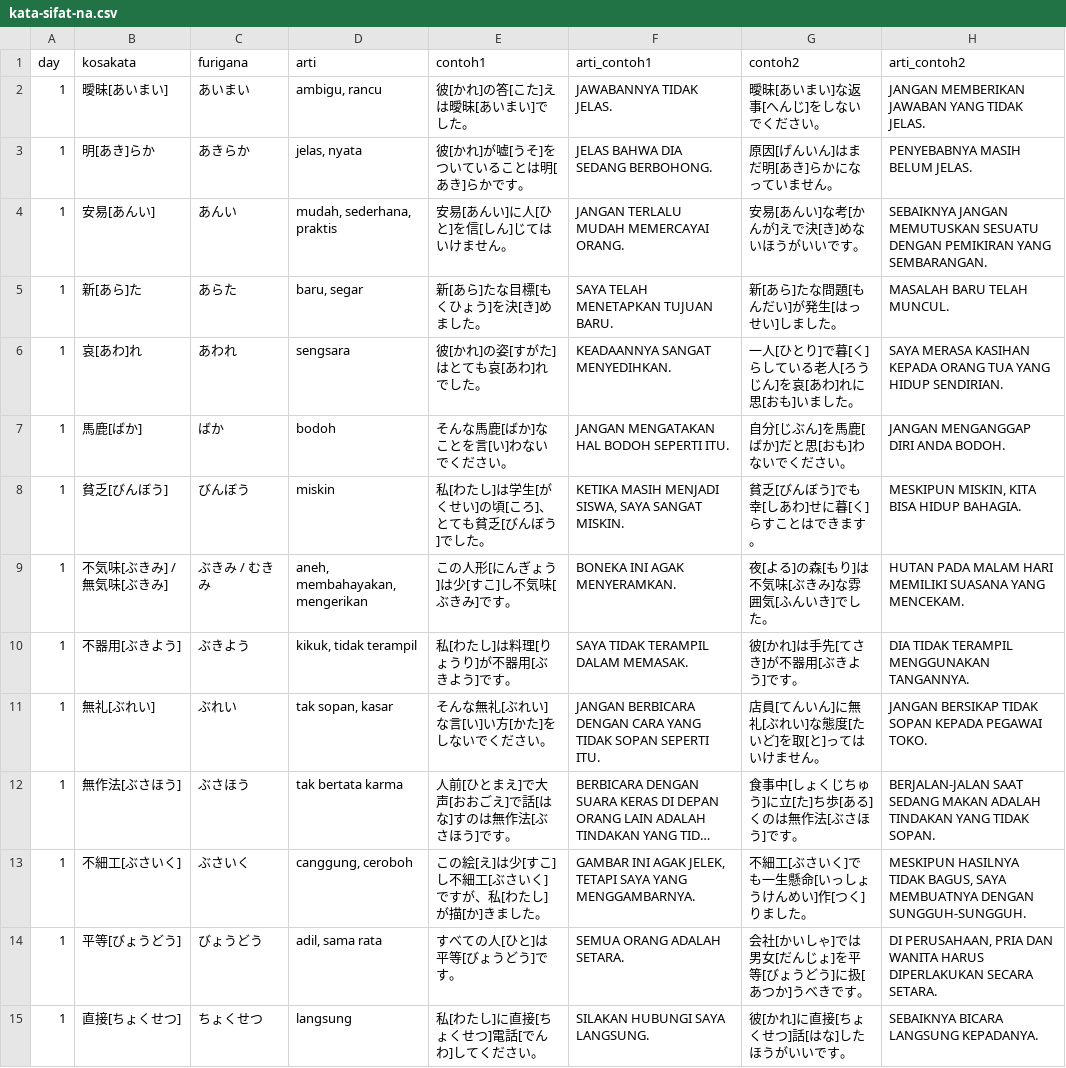
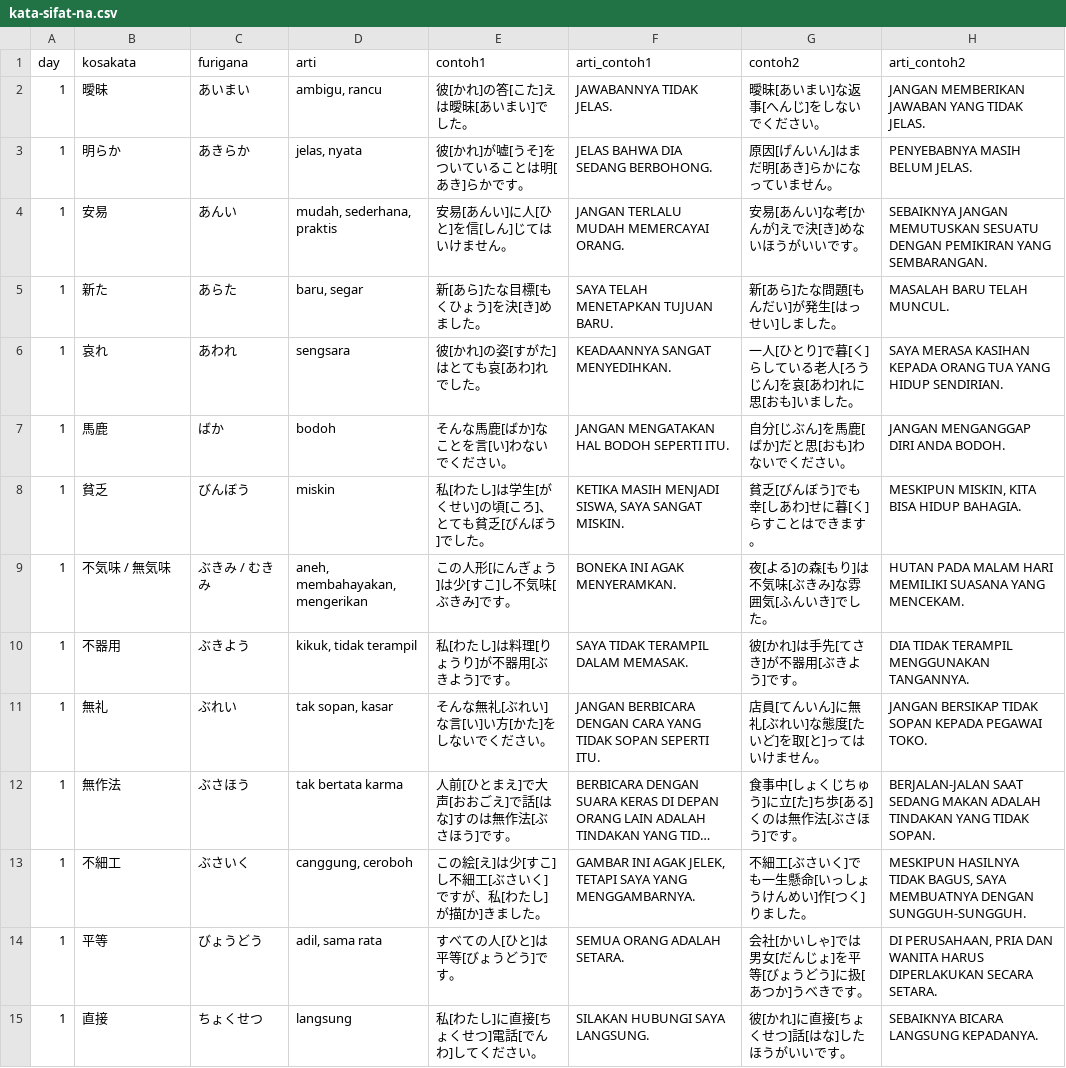
Before and after one commit to haru-no-kouen/hnk-flashcard, a CSV file: data/JLPT/N2/kata-sifat-na.csv, drawn as a sheet; only a part is shown; long unchanged cells end in …; the diff covers the shown part only; the diff names each change by its address in the sheet, - before the commit and + after, or states it on an @@ line.

Commit message:
Add files via upload

```diff
--- a/data/JLPT/N2/kata-sifat-na.csv
+++ b/data/JLPT/N2/kata-sifat-na.csv
-B2 (kosakata): 曖昧[あいまい]
+B2 (kosakata): 曖昧
-B3 (kosakata): 明[あき]らか
+B3 (kosakata): 明らか
-B4 (kosakata): 安易[あんい]
+B4 (kosakata): 安易
-B5 (kosakata): 新[あら]た
+B5 (kosakata): 新た
-B6 (kosakata): 哀[あわ]れ
+B6 (kosakata): 哀れ
-B7 (kosakata): 馬鹿[ばか]
+B7 (kosakata): 馬鹿
-B8 (kosakata): 貧乏[びんぼう]
+B8 (kosakata): 貧乏
-B9 (kosakata): 不気味[ぶきみ] / 無気味[ぶきみ]
+B9 (kosakata): 不気味 / 無気味
-B10 (kosakata): 不器用[ぶきよう]
+B10 (kosakata): 不器用
-B11 (kosakata): 無礼[ぶれい]
+B11 (kosakata): 無礼
-B12 (kosakata): 無作法[ぶさほう]
+B12 (kosakata): 無作法
-B13 (kosakata): 不細工[ぶさいく]
+B13 (kosakata): 不細工
-B14 (kosakata): 平等[びょうどう]
+B14 (kosakata): 平等
-B15 (kosakata): 直接[ちょくせつ]
+B15 (kosakata): 直接
```
Also changed, not shown: 143 edited cells elsewhere in this file.
